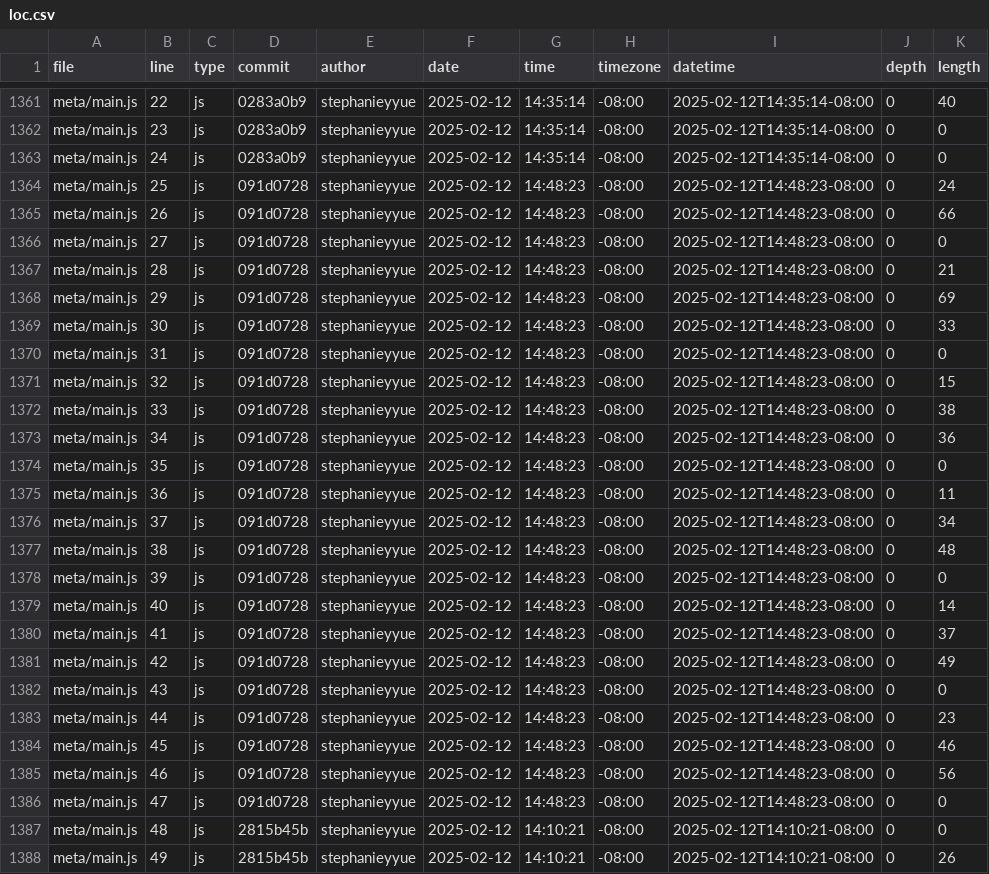
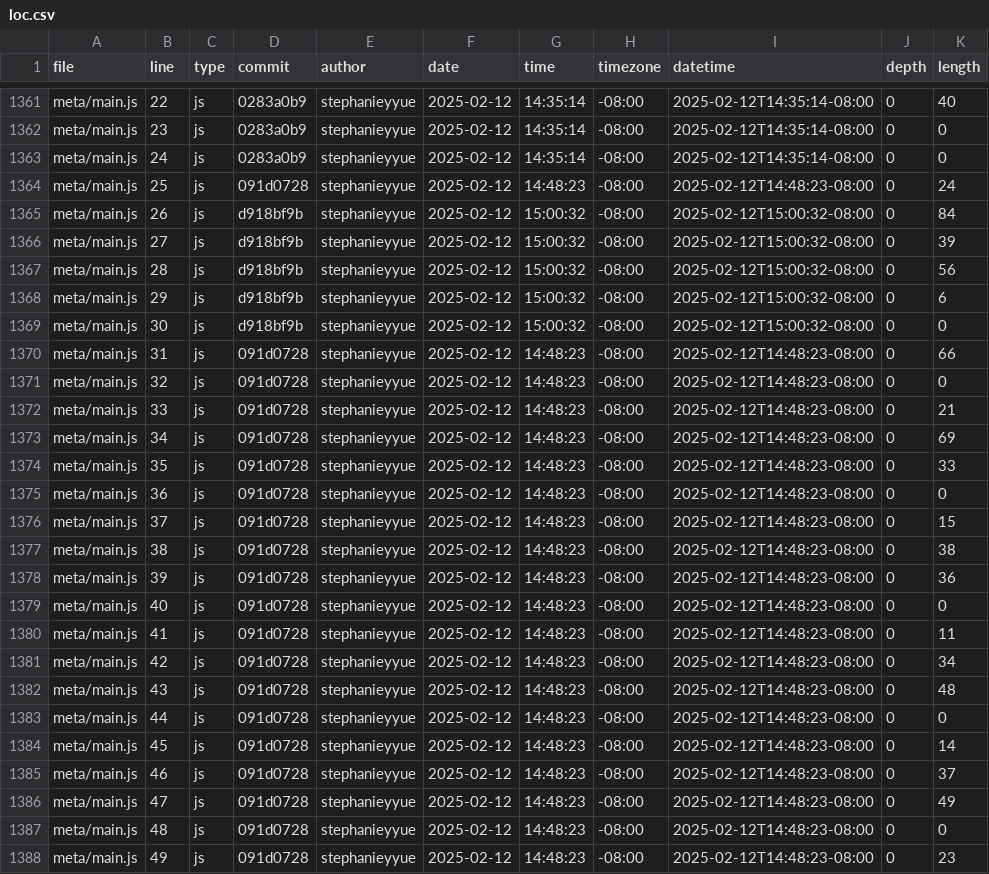
Before and after one commit to stephanieyyue/portfolio, a CSV file: meta/loc.csv, drawn as a sheet; only a part is shown, gaps mark what is left out; the diff covers the shown part only.

```diff
--- a/meta/loc.csv
+++ b/meta/loc.csv
@@ -1364,25 +1364,25 @@ meta/main.js,24,js,0283a0b9,stephanieyyue,2025-02-12,14:35:14,-08:00,2025-02-12T
 meta/main.js,25,js,091d0728,stephanieyyue,2025-02-12,14:48:23,-08:00,2025-02-12T14:48:23-08:00,0,24
-meta/main.js,26,js,091d0728,stephanieyyue,2025-02-12,14:48:23,-08:00,2025-02-12T14:48:23-08:00,0,66
-meta/main.js,27,js,091d0728,stephanieyyue,2025-02-12,14:48:23,-08:00,2025-02-12T14:48:23-08:00,0,0
-meta/main.js,28,js,091d0728,stephanieyyue,2025-02-12,14:48:23,-08:00,2025-02-12T14:48:23-08:00,0,21
-meta/main.js,29,js,091d0728,stephanieyyue,2025-02-12,14:48:23,-08:00,2025-02-12T14:48:23-08:00,0,69
-meta/main.js,30,js,091d0728,stephanieyyue,2025-02-12,14:48:23,-08:00,2025-02-12T14:48:23-08:00,0,33
-meta/main.js,31,js,091d0728,stephanieyyue,2025-02-12,14:48:23,-08:00,2025-02-12T14:48:23-08:00,0,0
-meta/main.js,32,js,091d0728,stephanieyyue,2025-02-12,14:48:23,-08:00,2025-02-12T14:48:23-08:00,0,15
-meta/main.js,33,js,091d0728,stephanieyyue,2025-02-12,14:48:23,-08:00,2025-02-12T14:48:23-08:00,0,38
-meta/main.js,34,js,091d0728,stephanieyyue,2025-02-12,14:48:23,-08:00,2025-02-12T14:48:23-08:00,0,36
-meta/main.js,35,js,091d0728,stephanieyyue,2025-02-12,14:48:23,-08:00,2025-02-12T14:48:23-08:00,0,0
-meta/main.js,36,js,091d0728,stephanieyyue,2025-02-12,14:48:23,-08:00,2025-02-12T14:48:23-08:00,0,11
-meta/main.js,37,js,091d0728,stephanieyyue,2025-02-12,14:48:23,-08:00,2025-02-12T14:48:23-08:00,0,34
-meta/main.js,38,js,091d0728,stephanieyyue,2025-02-12,14:48:23,-08:00,2025-02-12T14:48:23-08:00,0,48
-meta/main.js,39,js,091d0728,stephanieyyue,2025-02-12,14:48:23,-08:00,2025-02-12T14:48:23-08:00,0,0
-meta/main.js,40,js,091d0728,stephanieyyue,2025-02-12,14:48:23,-08:00,2025-02-12T14:48:23-08:00,0,14
-meta/main.js,41,js,091d0728,stephanieyyue,2025-02-12,14:48:23,-08:00,2025-02-12T14:48:23-08:00,0,37
-meta/main.js,42,js,091d0728,stephanieyyue,2025-02-12,14:48:23,-08:00,2025-02-12T14:48:23-08:00,0,49
-meta/main.js,43,js,091d0728,stephanieyyue,2025-02-12,14:48:23,-08:00,2025-02-12T14:48:23-08:00,0,0
-meta/main.js,44,js,091d0728,stephanieyyue,2025-02-12,14:48:23,-08:00,2025-02-12T14:48:23-08:00,0,23
-meta/main.js,45,js,091d0728,stephanieyyue,2025-02-12,14:48:23,-08:00,2025-02-12T14:48:23-08:00,0,46
-meta/main.js,46,js,091d0728,stephanieyyue,2025-02-12,14:48:23,-08:00,2025-02-12T14:48:23-08:00,0,56
-meta/main.js,47,js,091d0728,stephanieyyue,2025-02-12,14:48:23,-08:00,2025-02-12T14:48:23-08:00,0,0
-meta/main.js,48,js,2815b45b,stephanieyyue,2025-02-12,14:10:21,-08:00,2025-02-12T14:10:21-08:00,0,0
-meta/main.js,49,js,2815b45b,stephanieyyue,2025-02-12,14:10:21,-08:00,2025-02-12T14:10:21-08:00,0,26
+meta/main.js,26,js,d918bf9b,stephanieyyue,2025-02-12,15:00:32,-08:00,2025-02-12T15:00:32-08:00,0,84
+meta/main.js,27,js,d918bf9b,stephanieyyue,2025-02-12,15:00:32,-08:00,2025-02-12T15:00:32-08:00,0,39
+meta/main.js,28,js,d918bf9b,stephanieyyue,2025-02-12,15:00:32,-08:00,2025-02-12T15:00:32-08:00,0,56
+meta/main.js,29,js,d918bf9b,stephanieyyue,2025-02-12,15:00:32,-08:00,2025-02-12T15:00:32-08:00,0,6
+meta/main.js,30,js,d918bf9b,stephanieyyue,2025-02-12,15:00:32,-08:00,2025-02-12T15:00:32-08:00,0,0
+meta/main.js,31,js,091d0728,stephanieyyue,2025-02-12,14:48:23,-08:00,2025-02-12T14:48:23-08:00,0,66
+meta/main.js,32,js,091d0728,stephanieyyue,2025-02-12,14:48:23,-08:00,2025-02-12T14:48:23-08:00,0,0
+meta/main.js,33,js,091d0728,stephanieyyue,2025-02-12,14:48:23,-08:00,2025-02-12T14:48:23-08:00,0,21
+meta/main.js,34,js,091d0728,stephanieyyue,2025-02-12,14:48:23,-08:00,2025-02-12T14:48:23-08:00,0,69
+meta/main.js,35,js,091d0728,stephanieyyue,2025-02-12,14:48:23,-08:00,2025-02-12T14:48:23-08:00,0,33
+meta/main.js,36,js,091d0728,stephanieyyue,2025-02-12,14:48:23,-08:00,2025-02-12T14:48:23-08:00,0,0
+meta/main.js,37,js,091d0728,stephanieyyue,2025-02-12,14:48:23,-08:00,2025-02-12T14:48:23-08:00,0,15
+meta/main.js,38,js,091d0728,stephanieyyue,2025-02-12,14:48:23,-08:00,2025-02-12T14:48:23-08:00,0,38
+meta/main.js,39,js,091d0728,stephanieyyue,2025-02-12,14:48:23,-08:00,2025-02-12T14:48:23-08:00,0,36
+meta/main.js,40,js,091d0728,stephanieyyue,2025-02-12,14:48:23,-08:00,2025-02-12T14:48:23-08:00,0,0
+meta/main.js,41,js,091d0728,stephanieyyue,2025-02-12,14:48:23,-08:00,2025-02-12T14:48:23-08:00,0,11
+meta/main.js,42,js,091d0728,stephanieyyue,2025-02-12,14:48:23,-08:00,2025-02-12T14:48:23-08:00,0,34
+meta/main.js,43,js,091d0728,stephanieyyue,2025-02-12,14:48:23,-08:00,2025-02-12T14:48:23-08:00,0,48
+meta/main.js,44,js,091d0728,stephanieyyue,2025-02-12,14:48:23,-08:00,2025-02-12T14:48:23-08:00,0,0
+meta/main.js,45,js,091d0728,stephanieyyue,2025-02-12,14:48:23,-08:00,2025-02-12T14:48:23-08:00,0,14
+meta/main.js,46,js,091d0728,stephanieyyue,2025-02-12,14:48:23,-08:00,2025-02-12T14:48:23-08:00,0,37
+meta/main.js,47,js,091d0728,stephanieyyue,2025-02-12,14:48:23,-08:00,2025-02-12T14:48:23-08:00,0,49
+meta/main.js,48,js,091d0728,stephanieyyue,2025-02-12,14:48:23,-08:00,2025-02-12T14:48:23-08:00,0,0
+meta/main.js,49,js,091d0728,stephanieyyue,2025-02-12,14:48:23,-08:00,2025-02-12T14:48:23-08:00,0,23
```
Also changed, not shown: 5 added rows and 65 edited cells elsewhere in this file.
